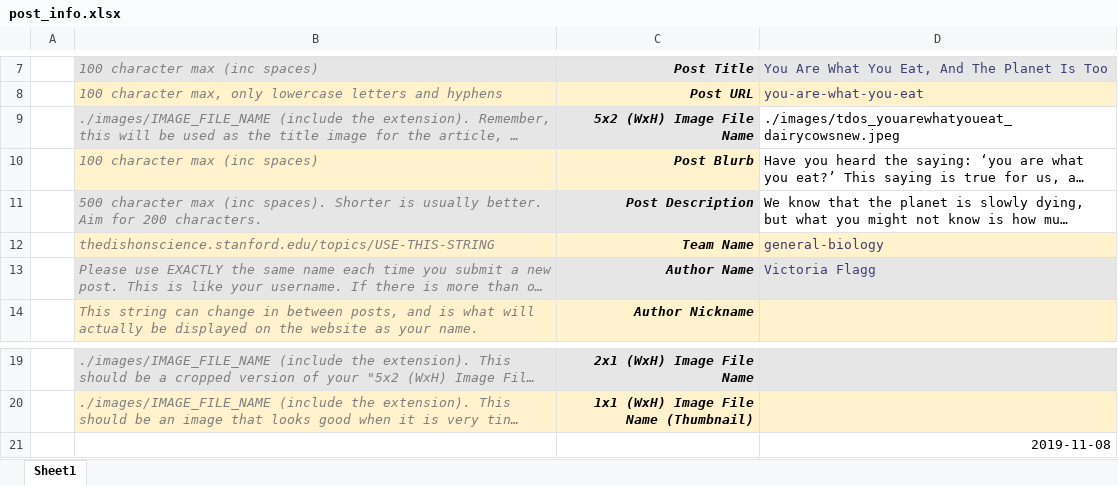
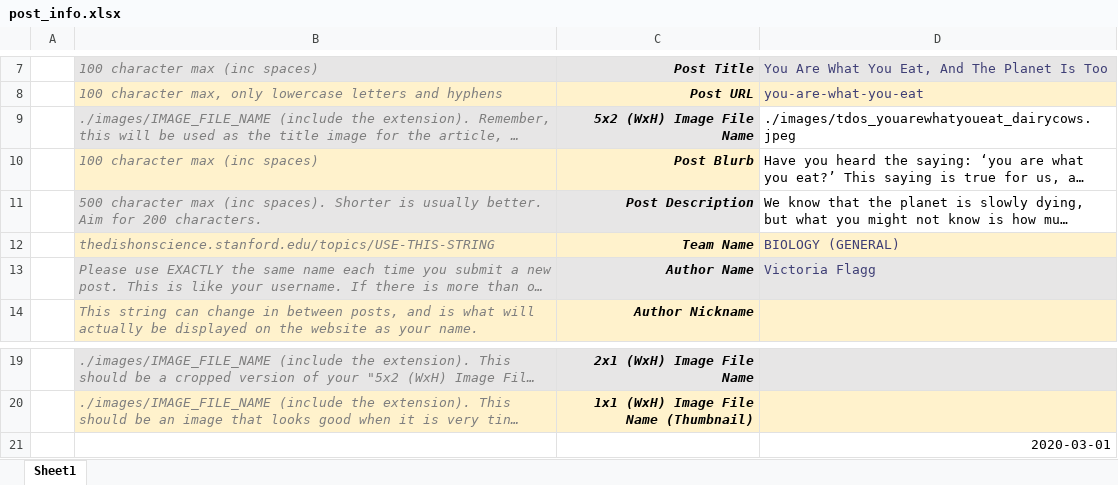
Before and after one commit to brunobeltran/the-dish-on-science, an Excel workbook: WWW/posts/you-are-what-you-eat/post_info.xlsx, sheet Sheet1, drawn as a sheet; only a part is shown, gaps mark what is left out; long unchanged cells end in …; values as stored, in another font and other column widths than the file's, no borders; charts and pictures not drawn; the diff names each change by its address in the sheet, - before the commit and + after, or states it on an @@ line.

Commit message:
you-are-what-you-eat

```diff
--- a/WWW/posts/you-are-what-you-eat/post_info.xlsx (sheet Sheet1)
+++ b/WWW/posts/you-are-what-you-eat/post_info.xlsx (sheet Sheet1)
-D9: ./images/tdos_youarewhatyoueat_dairycowsnew.jpeg
+D9: ./images/tdos_youarewhatyoueat_dairycows.jpeg
-D12: general-biology
+D12: BIOLOGY (GENERAL)
-D21: 2019-11-08
+D21: 2020-03-01
```
Also changed, not shown: charts or pictures, 1 other file.
